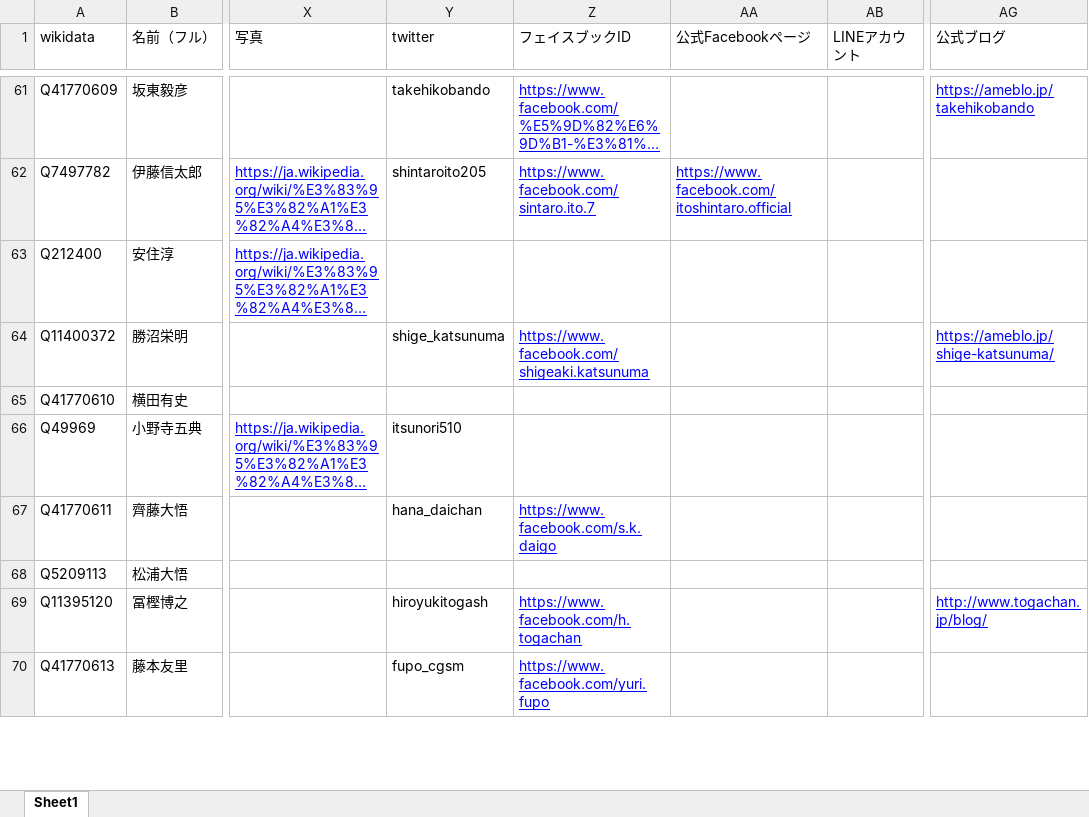
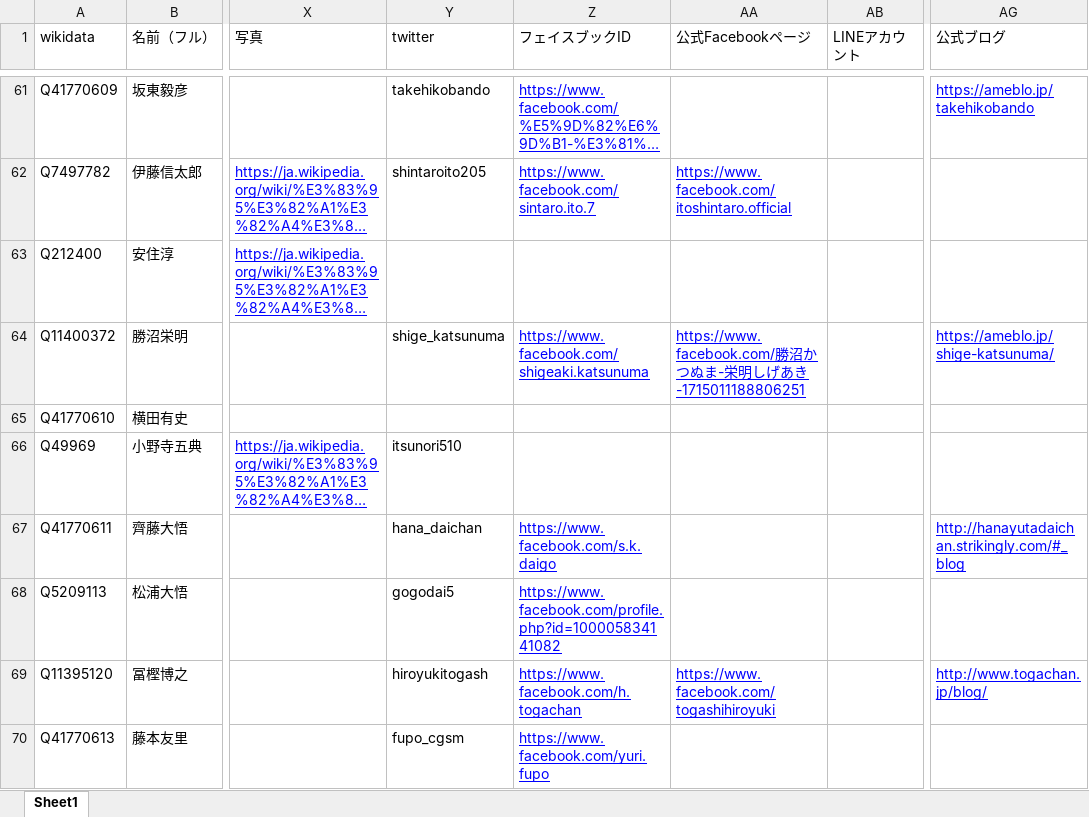
Before and after one commit to hkwi/shuin48pre, an Excel workbook: docs/database.xlsx, sheet Sheet1, drawn as a sheet; only a part is shown, gaps mark what is left out; long unchanged cells end in …; values as stored, in another font and other column widths than the file's, no borders; the diff covers the shown part only; the diff names each change by its address in the sheet, - before the commit and + after, or states it on an @@ line.

```diff
--- a/docs/database.xlsx (sheet Sheet1)
+++ b/docs/database.xlsx (sheet Sheet1)
-AA64 (公式Facebookページ): (empty)
+AA64 (公式Facebookページ): https://www.facebook.com/勝沼かつぬま-栄明しげあき-1715011188806251
-AG67 (公式ブログ): (empty)
+AG67 (公式ブログ): http://hanayutadaichan.strikingly.com/#_blog
-Y68 (twitter): (empty)
+Y68 (twitter): gogodai5
-Z68 (フェイスブックID): (empty)
+Z68 (フェイスブックID): https://www.facebook.com/profile.php?id=100005834141082
-AA69 (公式Facebookページ): (empty)
+AA69 (公式Facebookページ): https://www.facebook.com/togashihiroyuki
```
Also changed, not shown: 75 edited cells elsewhere in this sheet, 2 other files.
